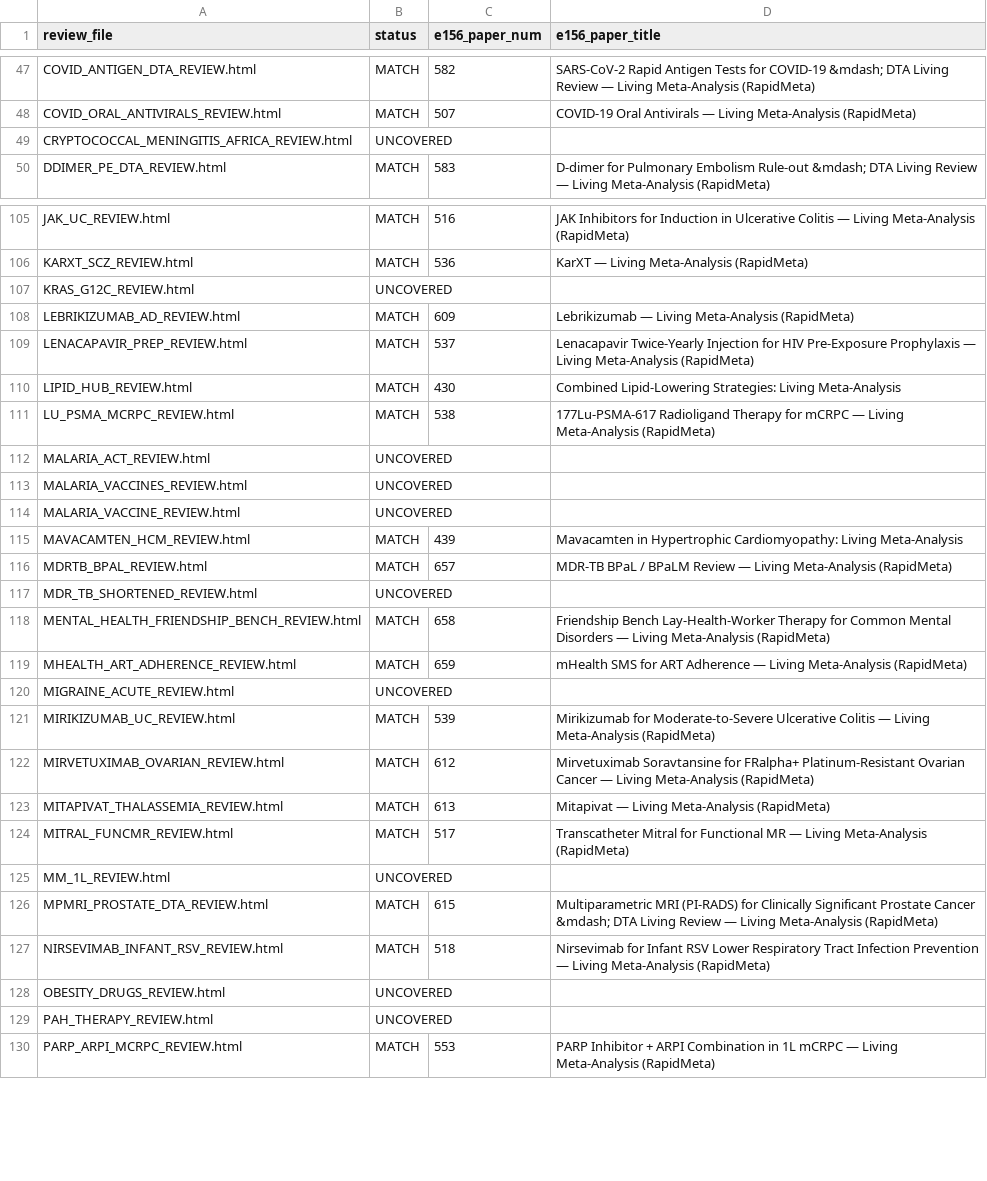
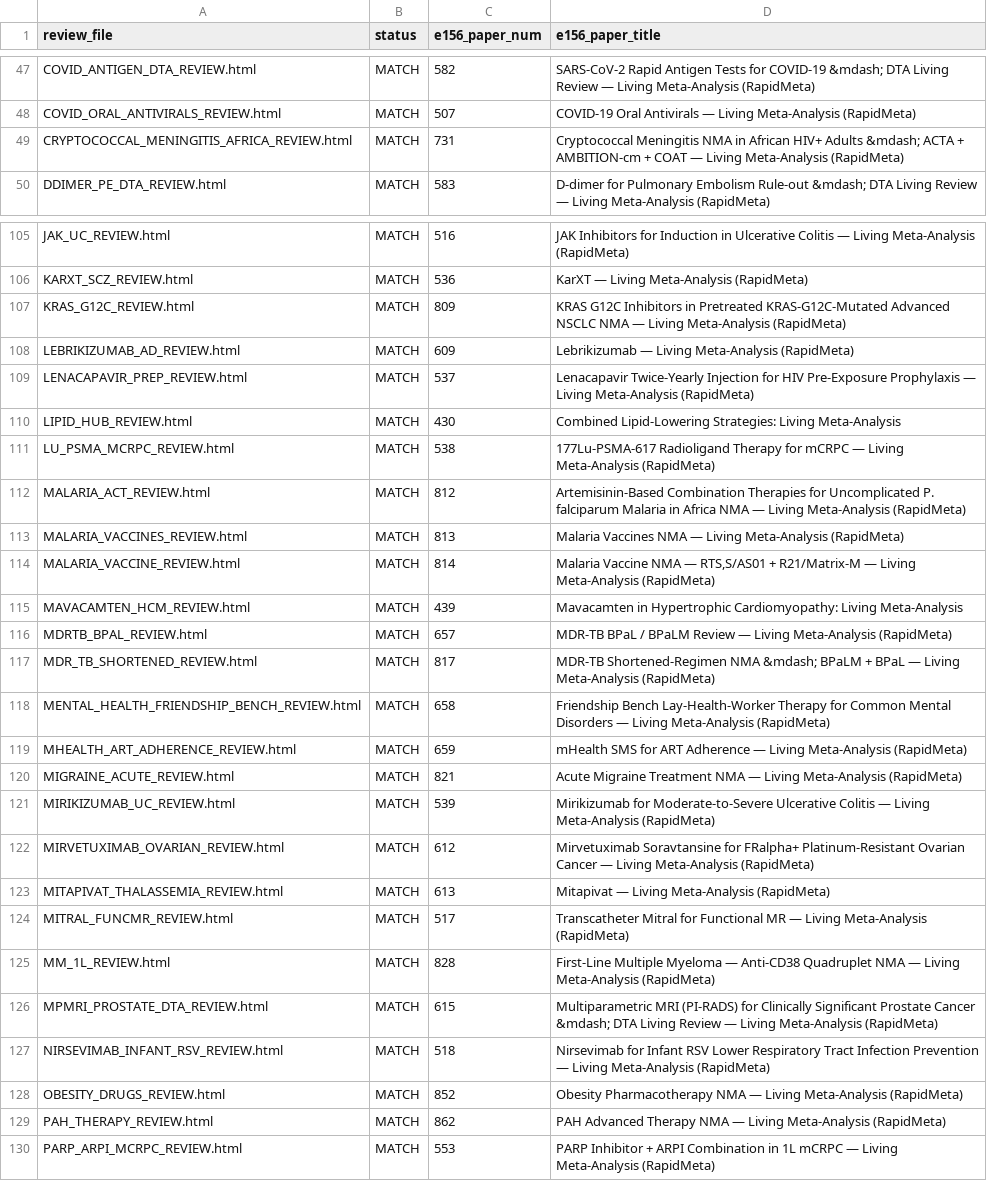
Before and after one commit to mahmood726-cyber/rapidmeta-finerenone, a CSV file: outputs/e156_chip_audit.csv, drawn as a sheet; only a part is shown, gaps mark what is left out; the diff covers the shown part only.

```diff
--- a/outputs/e156_chip_audit.csv
+++ b/outputs/e156_chip_audit.csv
@@ -48,3 +48,3 @@ COVID_ANTIGEN_DTA_REVIEW.html,MATCH,582,SARS-CoV-2 Rapid Antigen Tests for COVID
 COVID_ORAL_ANTIVIRALS_REVIEW.html,MATCH,507,COVID-19 Oral Antivirals — Living Meta-Analysis (RapidMeta)
-CRYPTOCOCCAL_MENINGITIS_AFRICA_REVIEW.html,UNCOVERED,,
+CRYPTOCOCCAL_MENINGITIS_AFRICA_REVIEW.html,MATCH,731,Cryptococcal Meningitis NMA in African HIV+ Adults &mdash; ACTA + AMBITION-cm + COAT — Living Meta-Analysis (RapidMeta)
 DDIMER_PE_DTA_REVIEW.html,MATCH,583,D-dimer for Pulmonary Embolism Rule-out &mdash; DTA Living Review — Living Meta-Analysis (RapidMeta)
@@ -106,3 +106,3 @@ JAK_UC_REVIEW.html,MATCH,516,JAK Inhibitors for Induction in Ulcerative Colitis
 KARXT_SCZ_REVIEW.html,MATCH,536,KarXT — Living Meta-Analysis (RapidMeta)
-KRAS_G12C_REVIEW.html,UNCOVERED,,
+KRAS_G12C_REVIEW.html,MATCH,809,KRAS G12C Inhibitors in Pretreated KRAS-G12C-Mutated Advanced NSCLC NMA — Living Meta-Analysis (RapidMeta)
 LEBRIKIZUMAB_AD_REVIEW.html,MATCH,609,Lebrikizumab — Living Meta-Analysis (RapidMeta)
@@ -111,11 +111,11 @@ LIPID_HUB_REVIEW.html,MATCH,430,Combined Lipid-Lowering Strategies: Living Meta-
 LU_PSMA_MCRPC_REVIEW.html,MATCH,538,177Lu-PSMA-617 Radioligand Therapy for mCRPC — Living Meta-Analysis (RapidMeta)
-MALARIA_ACT_REVIEW.html,UNCOVERED,,
-MALARIA_VACCINES_REVIEW.html,UNCOVERED,,
-MALARIA_VACCINE_REVIEW.html,UNCOVERED,,
+MALARIA_ACT_REVIEW.html,MATCH,812,Artemisinin-Based Combination Therapies for Uncomplicated P. falciparum Malaria in Africa NMA — Living Meta-Analysis (RapidMeta)
+MALARIA_VACCINES_REVIEW.html,MATCH,813,Malaria Vaccines NMA — Living Meta-Analysis (RapidMeta)
+MALARIA_VACCINE_REVIEW.html,MATCH,814,"Malaria Vaccine NMA — RTS,S/AS01 + R21/Matrix-M — Living Meta-Analysis (RapidMeta)"
 MAVACAMTEN_HCM_REVIEW.html,MATCH,439,Mavacamten in Hypertrophic Cardiomyopathy: Living Meta-Analysis
 MDRTB_BPAL_REVIEW.html,MATCH,657,MDR-TB BPaL / BPaLM Review — Living Meta-Analysis (RapidMeta)
-MDR_TB_SHORTENED_REVIEW.html,UNCOVERED,,
+MDR_TB_SHORTENED_REVIEW.html,MATCH,817,MDR-TB Shortened-Regimen NMA &mdash; BPaLM + BPaL — Living Meta-Analysis (RapidMeta)
 MENTAL_HEALTH_FRIENDSHIP_BENCH_REVIEW.html,MATCH,658,Friendship Bench Lay-Health-Worker Therapy for Common Mental Disorders — Living Meta-Analysis (RapidMeta)
 MHEALTH_ART_ADHERENCE_REVIEW.html,MATCH,659,mHealth SMS for ART Adherence — Living Meta-Analysis (RapidMeta)
-MIGRAINE_ACUTE_REVIEW.html,UNCOVERED,,
+MIGRAINE_ACUTE_REVIEW.html,MATCH,821,Acute Migraine Treatment NMA — Living Meta-Analysis (RapidMeta)
 MIRIKIZUMAB_UC_REVIEW.html,MATCH,539,Mirikizumab for Moderate-to-Severe Ulcerative Colitis — Living Meta-Analysis (RapidMeta)
@@ -124,7 +124,7 @@ MITAPIVAT_THALASSEMIA_REVIEW.html,MATCH,613,Mitapivat — Living Meta-Analysis (
 MITRAL_FUNCMR_REVIEW.html,MATCH,517,Transcatheter Mitral for Functional MR — Living Meta-Analysis (RapidMeta)
-MM_1L_REVIEW.html,UNCOVERED,,
+MM_1L_REVIEW.html,MATCH,828,First-Line Multiple Myeloma — Anti-CD38 Quadruplet NMA — Living Meta-Analysis (RapidMeta)
 MPMRI_PROSTATE_DTA_REVIEW.html,MATCH,615,Multiparametric MRI (PI-RADS) for Clinically Significant Prostate Cancer &mdash; DTA Living Review — Living Meta-Analysis (RapidMeta)
 NIRSEVIMAB_INFANT_RSV_REVIEW.html,MATCH,518,Nirsevimab for Infant RSV Lower Respiratory Tract Infection Prevention — Living Meta-Analysis (RapidMeta)
-OBESITY_DRUGS_REVIEW.html,UNCOVERED,,
-PAH_THERAPY_REVIEW.html,UNCOVERED,,
+OBESITY_DRUGS_REVIEW.html,MATCH,852,Obesity Pharmacotherapy NMA — Living Meta-Analysis (RapidMeta)
+PAH_THERAPY_REVIEW.html,MATCH,862,PAH Advanced Therapy NMA — Living Meta-Analysis (RapidMeta)
 PARP_ARPI_MCRPC_REVIEW.html,MATCH,553,PARP Inhibitor + ARPI Combination in 1L mCRPC — Living Meta-Analysis (RapidMeta)
```
Also changed, not shown: 96 edited cells elsewhere in this file, 2 other files.
